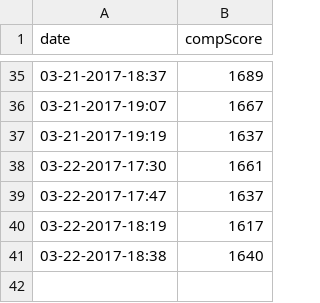
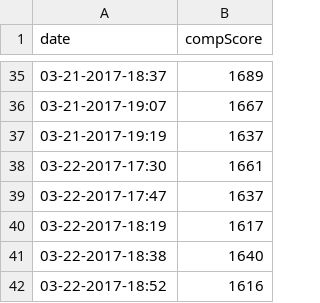
Before and after one commit to agjaeger/ow-comp-grind, a CSV file: score.csv, drawn as a sheet; only a part is shown, gaps mark what is left out.

Commit message:
Update score.csv

```diff
--- a/score.csv
+++ b/score.csv
@@ -41 +41,2 @@ date,compScore
 03-22-2017-18:38, 1640
+03-22-2017-18:52, 1616
```
